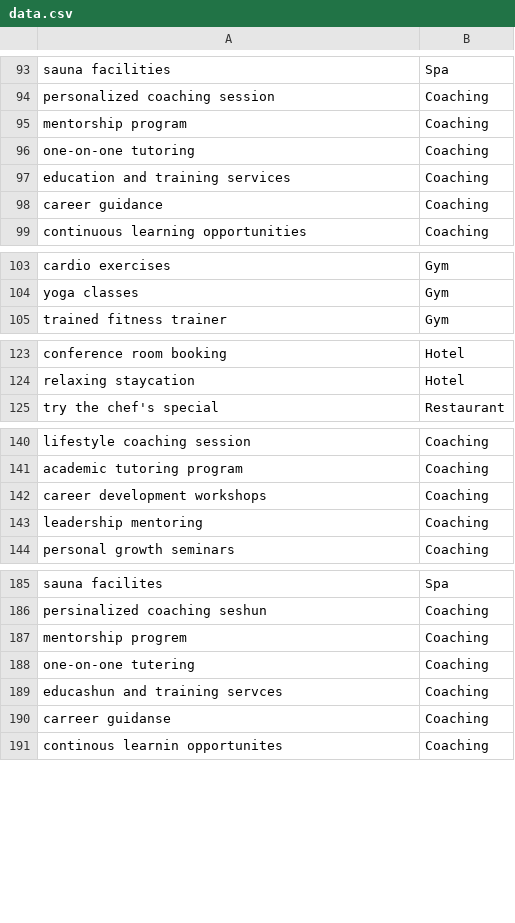
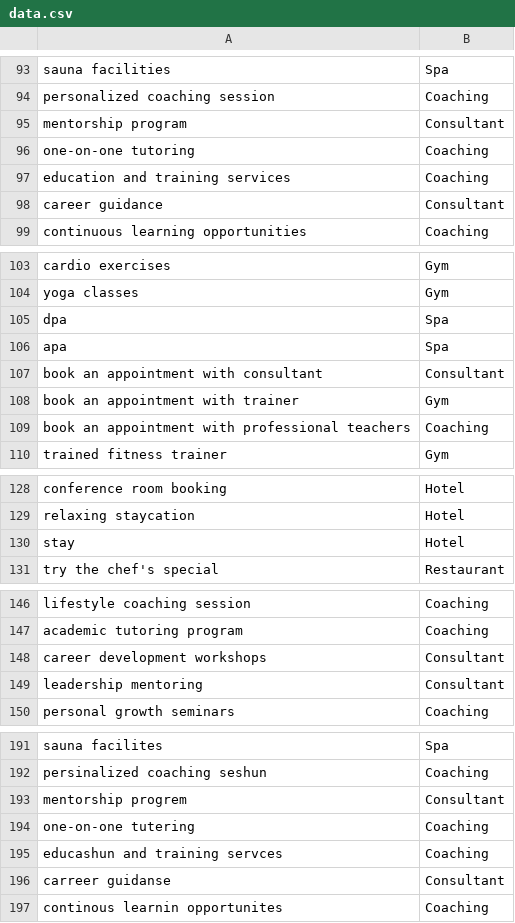
Before and after one commit to Terminator1601/AYD-backend, a CSV file: ML model/data.csv, drawn as a sheet; only a part is shown, gaps mark what is left out; the diff covers the shown part only.

```diff
--- a/ML model/data.csv
+++ b/ML model/data.csv
@@ -94,6 +94,6 @@ sauna facilities,Spa
 personalized coaching session,Coaching
-mentorship program,Coaching
+mentorship program,Consultant
 one-on-one tutoring,Coaching
 education and training services,Coaching
-career guidance,Coaching
+career guidance,Consultant
 continuous learning opportunities,Coaching
@@ -104,2 +104,7 @@ cardio exercises,Gym
 yoga classes,Gym
+dpa,Spa
+apa,Spa
+book an appointment with consultant,Consultant
+book an appointment with trainer,Gym
+book an appointment with professional teachers,Coaching
 trained fitness trainer,Gym
@@ -124,2 +129,3 @@ conference room booking,Hotel
 relaxing staycation,Hotel
+stay,Hotel
 try the chef's special,Restaurant
@@ -141,4 +147,4 @@ lifestyle coaching session,Coaching
 academic tutoring program,Coaching
-career development workshops,Coaching
-leadership mentoring,Coaching
+career development workshops,Consultant
+leadership mentoring,Consultant
 personal growth seminars,Coaching
@@ -186,6 +192,6 @@ sauna facilites,Spa
 persinalized coaching seshun,Coaching
-mentorship progrem,Coaching
+mentorship progrem,Consultant
 one-on-one tutering,Coaching
 educashun and training servces,Coaching
-carreer guidanse,Coaching
+carreer guidanse,Consultant
 continous learnin opportunites,Coaching
```
Also changed, not shown: 1 edited cell elsewhere in this file, 6 other files.
